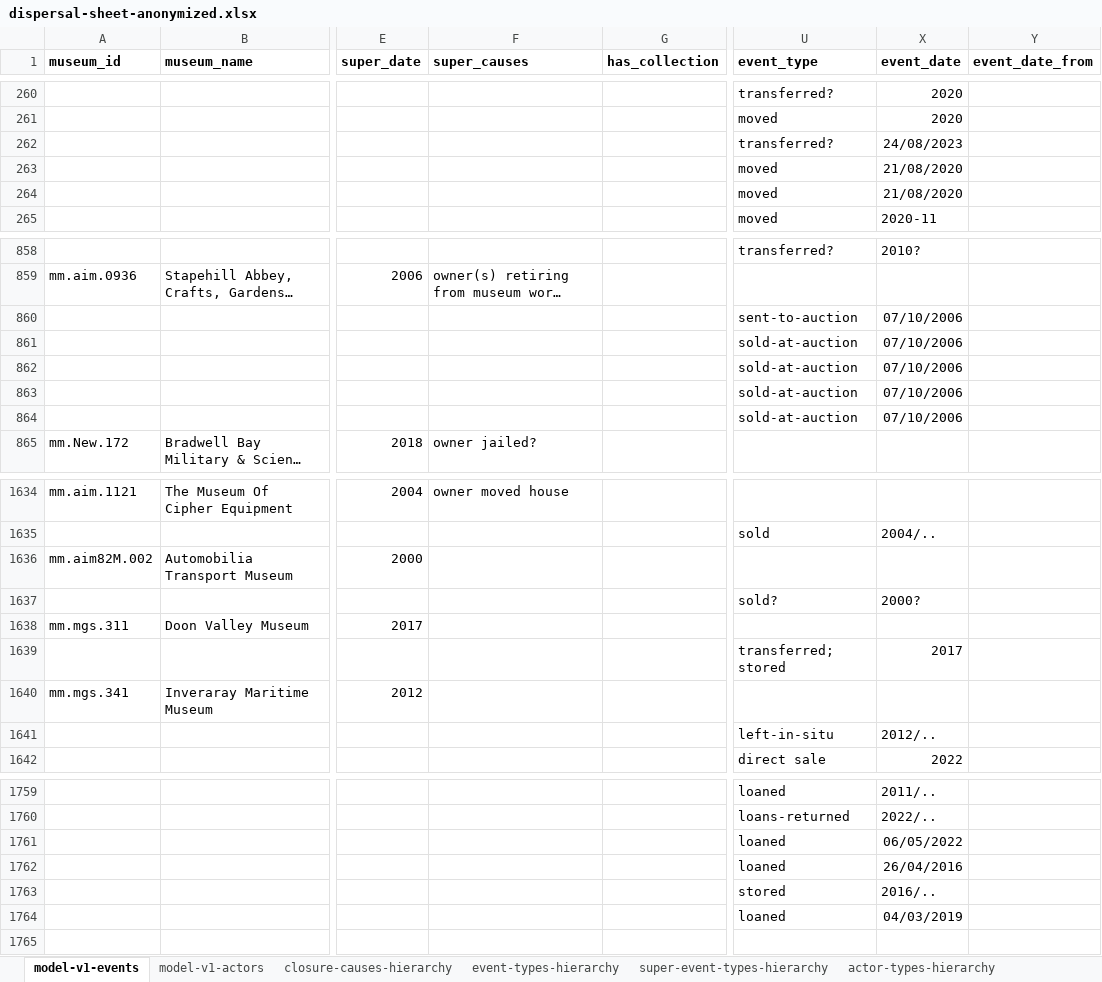
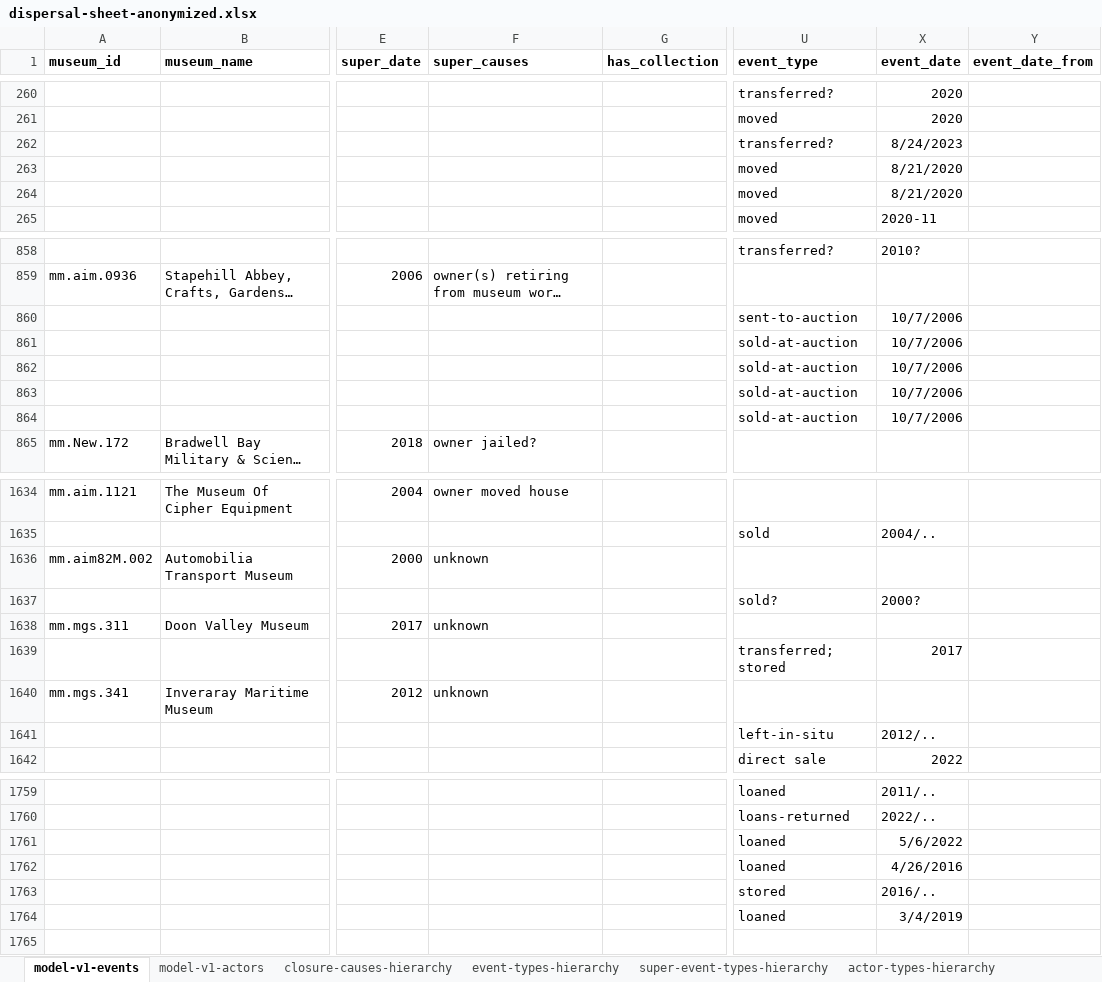
Before and after one commit to Birkbeck/museum-analytics, an Excel workbook: data/dispersal_sheets/dispersal-sheet-anonymized.xlsx, sheet model-v1-events, drawn as a sheet; only a part is shown, gaps mark what is left out; long unchanged cells end in …; values as stored, in another font and other column widths than the file's, no borders; the diff covers the shown part only; the diff names each change by its address in the sheet, - before the commit and + after, or states it on an @@ line.

```diff
--- a/data/dispersal_sheets/dispersal-sheet-anonymized.xlsx (sheet model-v1-events)
+++ b/data/dispersal_sheets/dispersal-sheet-anonymized.xlsx (sheet model-v1-events)
-X262 (event_date): 24/08/2023
+X262 (event_date): 8/24/2023
-X263:X264 (event_date): 21/08/2020
+X263:X264 (event_date): 8/21/2020
-X860:X864 (event_date): 07/10/2006
+X860:X864 (event_date): 10/7/2006
-F1636 (super_causes): (empty)
+F1636 (super_causes): unknown
-F1638 (super_causes): (empty)
+F1638 (super_causes): unknown
-F1640 (super_causes): (empty)
+F1640 (super_causes): unknown
-X1761 (event_date): 06/05/2022
+X1761 (event_date): 5/6/2022
-X1762 (event_date): 26/04/2016
+X1762 (event_date): 4/26/2016
-X1764 (event_date): 04/03/2019
+X1764 (event_date): 3/4/2019
```
Also changed, not shown: 60 edited cells elsewhere in this sheet, sheet event-types-hierarchy, sheet actor-types-hierarchy, hidden cells, 1 other file.
